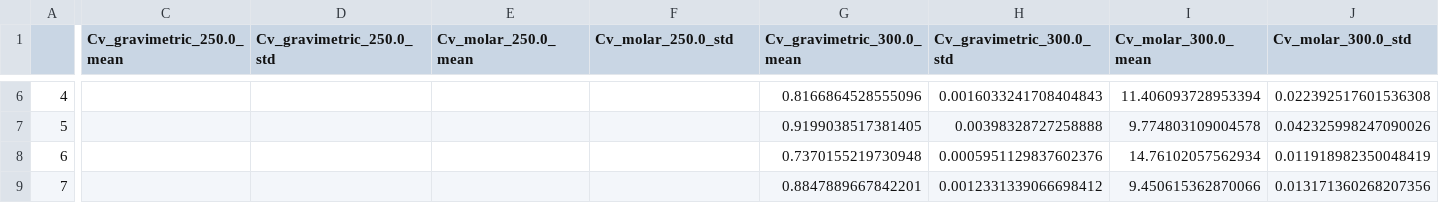
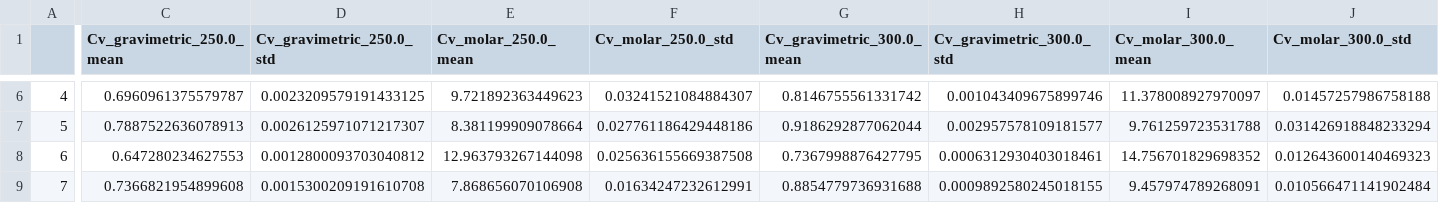
Before and after one commit to SeyedMohamadMoosavi/tools-cp-porousmat, a CSV file: examples/data/cv_predictions_example1.csv, drawn as a sheet; only a part is shown, gaps mark what is left out; the diff covers the shown part only; the diff names each change by its address in the sheet, - before the commit and + after, or states it on an @@ line.

```diff
--- a/examples/data/cv_predictions_example1.csv
+++ b/examples/data/cv_predictions_example1.csv
-C6 (Cv_gravimetric_250.0_mean): (empty)
+C6 (Cv_gravimetric_250.0_mean): 0.6960961375579787
-D6 (Cv_gravimetric_250.0_std): (empty)
+D6 (Cv_gravimetric_250.0_std): 0.0023209579191433125
-E6 (Cv_molar_250.0_mean): (empty)
+E6 (Cv_molar_250.0_mean): 9.721892363449623
-F6 (Cv_molar_250.0_std): (empty)
+F6 (Cv_molar_250.0_std): 0.03241521084884307
-G6 (Cv_gravimetric_300.0_mean): 0.8166864528555096
+G6 (Cv_gravimetric_300.0_mean): 0.8146755561331742
-H6 (Cv_gravimetric_300.0_std): 0.0016033241708404843
+H6 (Cv_gravimetric_300.0_std): 0.001043409675899746
-I6 (Cv_molar_300.0_mean): 11.406093728953394
+I6 (Cv_molar_300.0_mean): 11.378008927970097
-J6 (Cv_molar_300.0_std): 0.022392517601536308
+J6 (Cv_molar_300.0_std): 0.01457257986758188
-C7 (Cv_gravimetric_250.0_mean): (empty)
+C7 (Cv_gravimetric_250.0_mean): 0.7887522636078913
-D7 (Cv_gravimetric_250.0_std): (empty)
+D7 (Cv_gravimetric_250.0_std): 0.0026125971071217307
-E7 (Cv_molar_250.0_mean): (empty)
+E7 (Cv_molar_250.0_mean): 8.381199909078664
-F7 (Cv_molar_250.0_std): (empty)
+F7 (Cv_molar_250.0_std): 0.027761186429448186
-G7 (Cv_gravimetric_300.0_mean): 0.9199038517381405
+G7 (Cv_gravimetric_300.0_mean): 0.9186292877062044
-H7 (Cv_gravimetric_300.0_std): 0.00398328727258888
+H7 (Cv_gravimetric_300.0_std): 0.002957578109181577
-I7 (Cv_molar_300.0_mean): 9.774803109004578
+I7 (Cv_molar_300.0_mean): 9.761259723531788
-J7 (Cv_molar_300.0_std): 0.042325998247090026
+J7 (Cv_molar_300.0_std): 0.031426918848233294
-C8 (Cv_gravimetric_250.0_mean): (empty)
+C8 (Cv_gravimetric_250.0_mean): 0.647280234627553
-D8 (Cv_gravimetric_250.0_std): (empty)
+D8 (Cv_gravimetric_250.0_std): 0.0012800093703040812
-E8 (Cv_molar_250.0_mean): (empty)
+E8 (Cv_molar_250.0_mean): 12.963793267144098
-F8 (Cv_molar_250.0_std): (empty)
+F8 (Cv_molar_250.0_std): 0.025636155669387508
-G8 (Cv_gravimetric_300.0_mean): 0.7370155219730948
+G8 (Cv_gravimetric_300.0_mean): 0.7367998876427795
-H8 (Cv_gravimetric_300.0_std): 0.0005951129837602376
+H8 (Cv_gravimetric_300.0_std): 0.0006312930403018461
-I8 (Cv_molar_300.0_mean): 14.76102057562934
+I8 (Cv_molar_300.0_mean): 14.756701829698352
-J8 (Cv_molar_300.0_std): 0.011918982350048419
+J8 (Cv_molar_300.0_std): 0.012643600140469323
-C9 (Cv_gravimetric_250.0_mean): (empty)
+C9 (Cv_gravimetric_250.0_mean): 0.7366821954899608
-D9 (Cv_gravimetric_250.0_std): (empty)
+D9 (Cv_gravimetric_250.0_std): 0.0015300209191610708
-E9 (Cv_molar_250.0_mean): (empty)
+E9 (Cv_molar_250.0_mean): 7.868656070106908
-F9 (Cv_molar_250.0_std): (empty)
+F9 (Cv_molar_250.0_std): 0.01634247232612991
-G9 (Cv_gravimetric_300.0_mean): 0.8847889667842201
+G9 (Cv_gravimetric_300.0_mean): 0.8854779736931688
-H9 (Cv_gravimetric_300.0_std): 0.0012331339066698412
+H9 (Cv_gravimetric_300.0_std): 0.0009892580245018155
-I9 (Cv_molar_300.0_mean): 9.450615362870066
+I9 (Cv_molar_300.0_mean): 9.457974789268091
-J9 (Cv_molar_300.0_std): 0.013171360268207356
+J9 (Cv_molar_300.0_std): 0.010566471141902484
```
Also changed, not shown: 36 edited cells elsewhere in this file, 1 other file.
